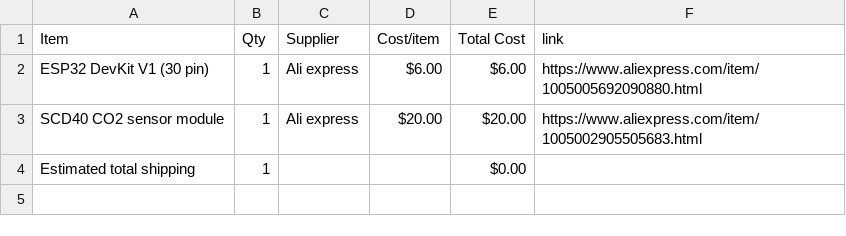
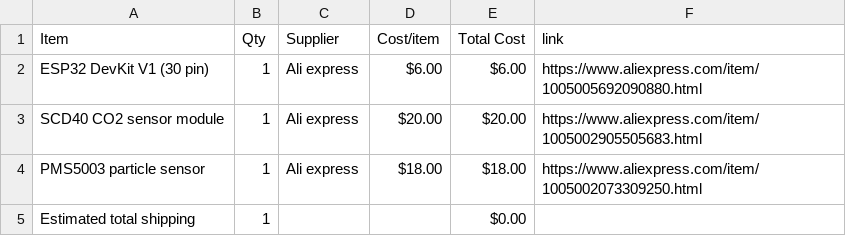
Before and after one commit to ema-rauf/Study-Air-Station, a CSV file: BOM.csv, drawn as a sheet.

Commit message:
Sync Study Air Station from Half Life

```diff
--- a/BOM.csv
+++ b/BOM.csv
@@ -3,2 +3,3 @@ ESP32 DevKit V1 (30 pin),1,Ali express,$6.00,$6.00,https://www.aliexpress.com/it
 SCD40 CO2 sensor module,1,Ali express,$20.00,$20.00,https://www.aliexpress.com/item/1005002905505683.html
+PMS5003 particle sensor,1,Ali express,$18.00,$18.00,https://www.aliexpress.com/item/1005002073309250.html
 Estimated total shipping,1,,,$0.00,
```
